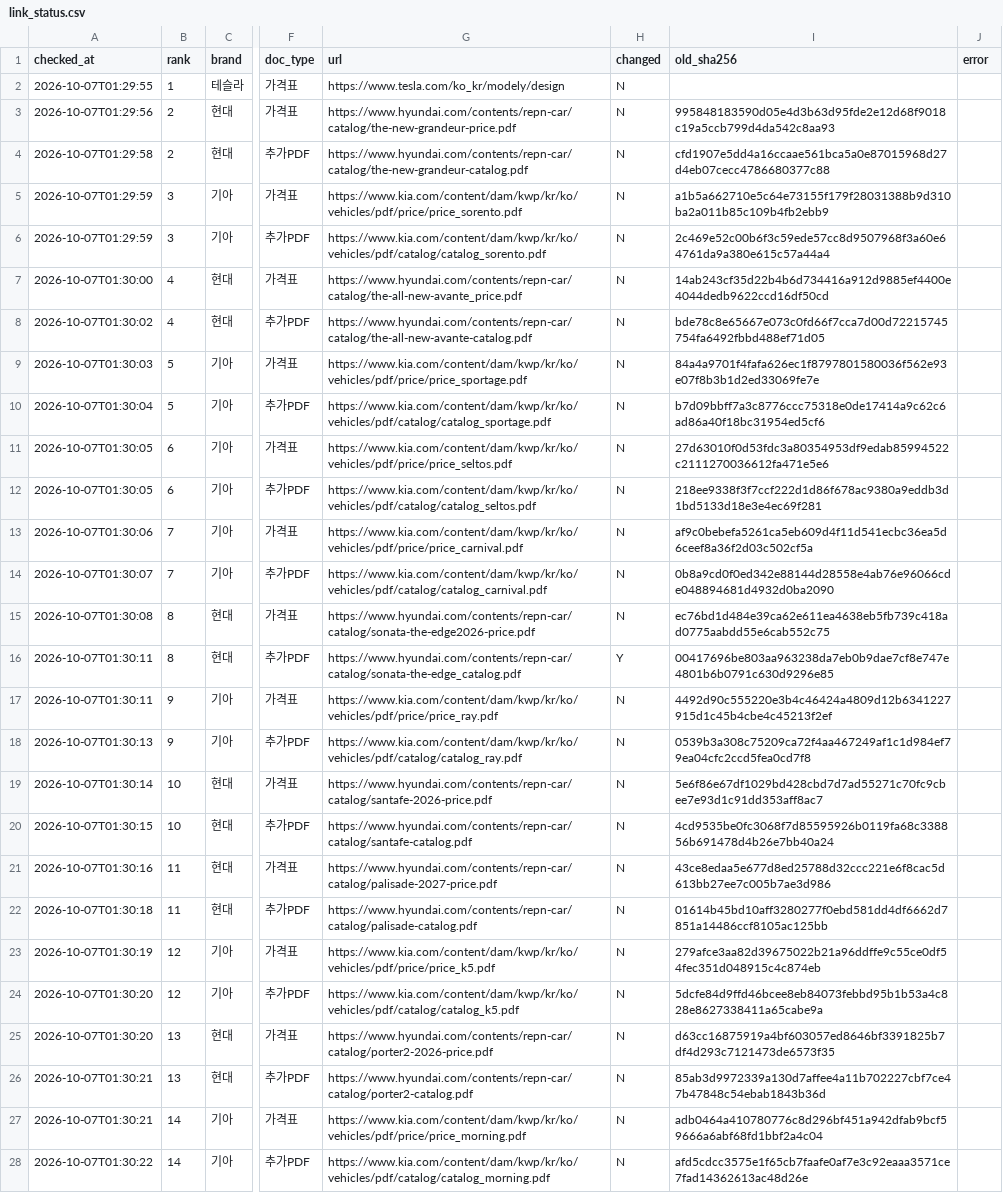
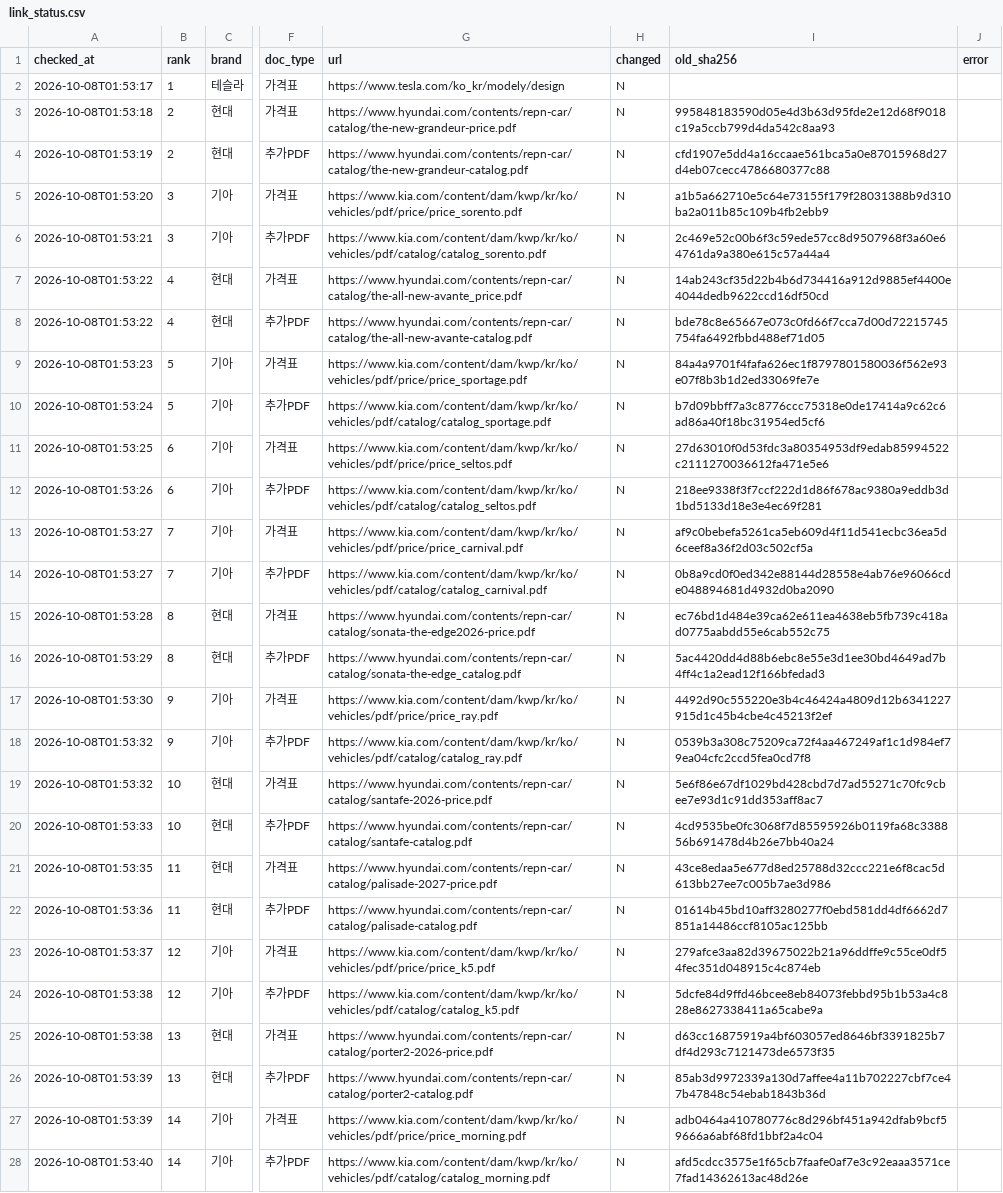
Before and after one commit to talgpro1-art/youngman-helper, a CSV file: data/link_status.csv, drawn as a sheet; only a part is shown, gaps mark what is left out; the diff covers the shown part only; the diff names each change by its address in the sheet, - before the commit and + after, or states it on an @@ line.

```diff
--- a/data/link_status.csv
+++ b/data/link_status.csv
-A2 (checked_at): 2026-10-07T01:29:55
+A2 (checked_at): 2026-10-08T01:53:17
-A3 (checked_at): 2026-10-07T01:29:56
+A3 (checked_at): 2026-10-08T01:53:18
-A4 (checked_at): 2026-10-07T01:29:58
+A4 (checked_at): 2026-10-08T01:53:19
-A5 (checked_at): 2026-10-07T01:29:59
+A5 (checked_at): 2026-10-08T01:53:20
-A6 (checked_at): 2026-10-07T01:29:59
+A6 (checked_at): 2026-10-08T01:53:21
-A7 (checked_at): 2026-10-07T01:30:00
+A7 (checked_at): 2026-10-08T01:53:22
-A8 (checked_at): 2026-10-07T01:30:02
+A8 (checked_at): 2026-10-08T01:53:22
-A9 (checked_at): 2026-10-07T01:30:03
+A9 (checked_at): 2026-10-08T01:53:23
-A10 (checked_at): 2026-10-07T01:30:04
+A10 (checked_at): 2026-10-08T01:53:24
-A11 (checked_at): 2026-10-07T01:30:05
+A11 (checked_at): 2026-10-08T01:53:25
-A12 (checked_at): 2026-10-07T01:30:05
+A12 (checked_at): 2026-10-08T01:53:26
-A13 (checked_at): 2026-10-07T01:30:06
+A13 (checked_at): 2026-10-08T01:53:27
-A14 (checked_at): 2026-10-07T01:30:07
+A14 (checked_at): 2026-10-08T01:53:27
-A15 (checked_at): 2026-10-07T01:30:08
+A15 (checked_at): 2026-10-08T01:53:28
-A16 (checked_at): 2026-10-07T01:30:11
+A16 (checked_at): 2026-10-08T01:53:29
-H16 (changed): Y
+H16 (changed): N
-I16 (old_sha256): 00417696be803aa963238da7eb0b9dae7cf8e747e4801b6b0791c630d9296e85
+I16 (old_sha256): 5ac4420dd4d88b6ebc8e55e3d1ee30bd4649ad7b4ff4c1a2ead12f166bfedad3
-A17 (checked_at): 2026-10-07T01:30:11
+A17 (checked_at): 2026-10-08T01:53:30
-A18 (checked_at): 2026-10-07T01:30:13
+A18 (checked_at): 2026-10-08T01:53:32
-A19 (checked_at): 2026-10-07T01:30:14
+A19 (checked_at): 2026-10-08T01:53:32
-A20 (checked_at): 2026-10-07T01:30:15
+A20 (checked_at): 2026-10-08T01:53:33
-A21 (checked_at): 2026-10-07T01:30:16
+A21 (checked_at): 2026-10-08T01:53:35
-A22 (checked_at): 2026-10-07T01:30:18
+A22 (checked_at): 2026-10-08T01:53:36
-A23 (checked_at): 2026-10-07T01:30:19
+A23 (checked_at): 2026-10-08T01:53:37
-A24:A25 (checked_at): 2026-10-07T01:30:20
+A24:A25 (checked_at): 2026-10-08T01:53:38
-A26:A27 (checked_at): 2026-10-07T01:30:21
+A26:A27 (checked_at): 2026-10-08T01:53:39
-A28 (checked_at): 2026-10-07T01:30:22
+A28 (checked_at): 2026-10-08T01:53:40
```
Also changed, not shown: 65 edited cells elsewhere in this file, 1 other file.
